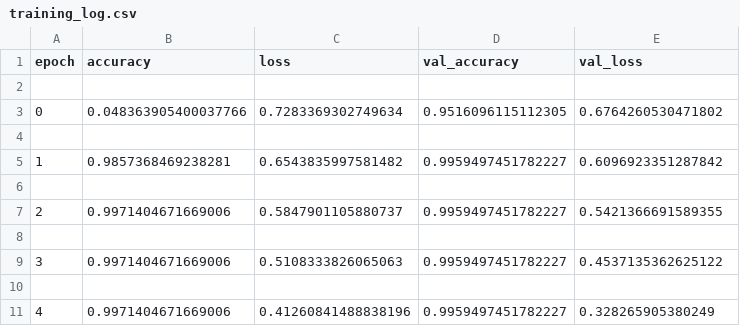
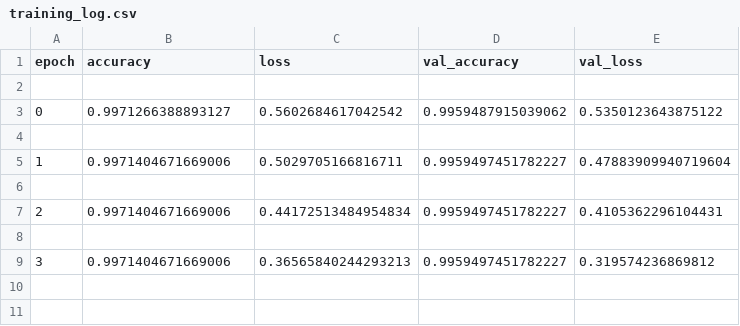
Before and after one commit to JuliaBulanda/GrainAnalyze, a CSV file: training_log.csv, drawn as a sheet.

```diff
--- a/training_log.csv
+++ b/training_log.csv
@@ -2,10 +2,8 @@ epoch,accuracy,loss,val_accuracy,val_loss
 
-0,0.048363905400037766,0.7283369302749634,0.9516096115112305,0.6764260530471802
+0,0.9971266388893127,0.5602684617042542,0.9959487915039062,0.5350123643875122
 
-1,0.9857368469238281,0.6543835997581482,0.9959497451782227,0.6096923351287842
+1,0.9971404671669006,0.5029705166816711,0.9959497451782227,0.47883909940719604
 
-2,0.9971404671669006,0.5847901105880737,0.9959497451782227,0.5421366691589355
+2,0.9971404671669006,0.44172513484954834,0.9959497451782227,0.4105362296104431
 
-3,0.9971404671669006,0.5108333826065063,0.9959497451782227,0.4537135362625122
-
-4,0.9971404671669006,0.41260841488838196,0.9959497451782227,0.328265905380249
+3,0.9971404671669006,0.36565840244293213,0.9959497451782227,0.319574236869812
```
Also changed, not shown: 21 other files.
